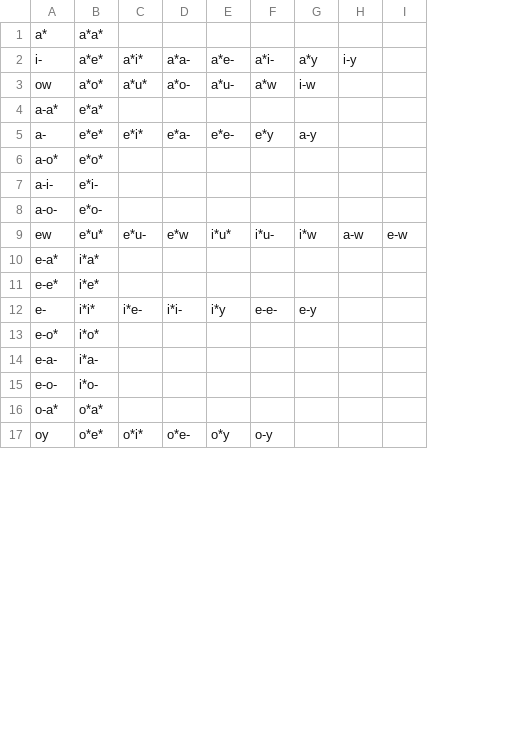
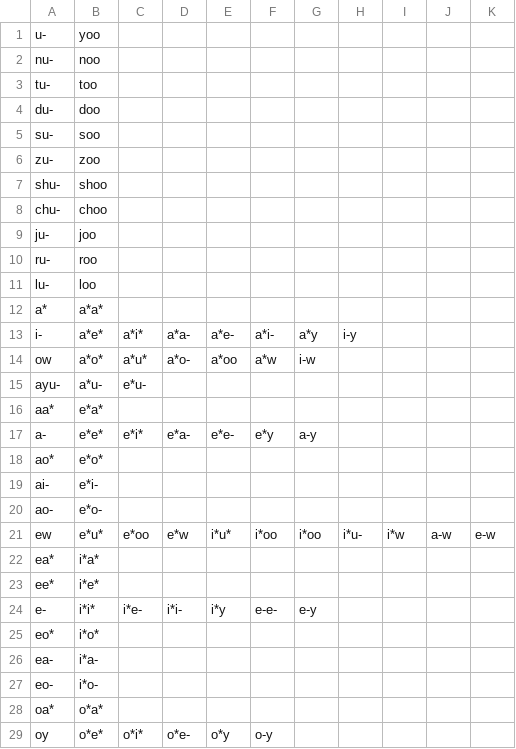
Before and after one commit to jkunimune/dunier, a TSV file: res/kanune-engli.tsv, drawn as a sheet; only a part is shown; addresses are those after the commit; the diff covers the shown part only; the diff names each change by its address in the sheet, - before the commit and + after, or states it on an @@ line.

Commit message:
moove out the way
I improved the way the English transcription handles /u/s, and added some word ending rules.

```diff
--- a/res/kanune-engli.tsv
+++ b/res/kanune-engli.tsv
+column H, row 13: i-y; row 21: i*u-
+column I, row 21: i*w
+row 1: u- | yoo
+row 2: nu- | noo
+row 3: tu- | too
+row 4: du- | doo
+row 5: su- | soo
+row 6: zu- | zoo
+row 7: shu- | shoo
+row 8: chu- | choo
+row 9: ju- | joo
+row 10: ru- | roo
+row 11: lu- | loo
-J13: i-y
+J13: (empty)
-E14: a*u-
+E14: a*oo
+row 15: ayu- | a*u- | e*u-
-A16: a-a*
+A16: aa*
-A18: a-o*
+A18: ao*
-A19: a-i-
+A19: ai-
-A20: a-o-
+A20: ao-
-C21: e*u-
+C21: e*oo
-F21: i*u-
+F21: i*oo
-G21: i*w
+G21: i*oo
-A22: e-a*
+A22: ea*
-A23: e-e*
+A23: ee*
-A25: e-o*
+A25: eo*
-A26: e-a-
+A26: ea-
-A27: e-o-
+A27: eo-
-A28: o-a*
+A28: oa*
```
Also changed, not shown: 14 added rows and 17 edited cells elsewhere in this file, res/alphabet.tsv, 2 other files.
